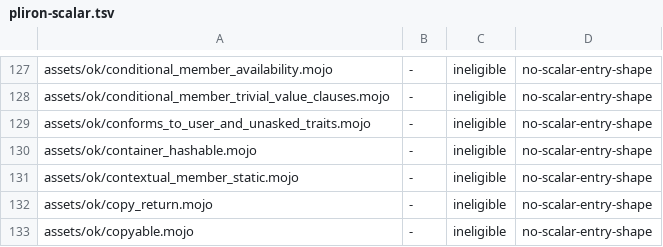
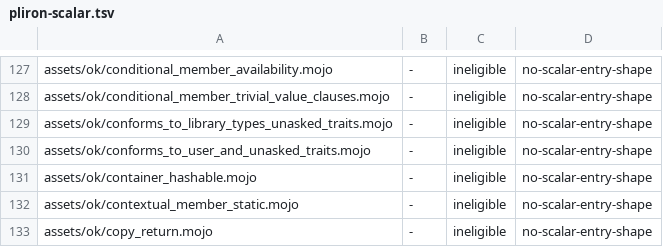
Before and after one commit to bpr/mojito, a TSV file: conformance/pliron-scalar.tsv, drawn as a sheet; only a part is shown, gaps mark what is left out; the shorter side is filled out with more unchanged rows; the diff names each change by its address in the sheet, - before the commit and + after, or states it on an @@ line.

Commit message:
A struct's conformance to a trait is now decided by the elaborator when a clause asks it, from the struct's declared conformances and the trait declarations' parents, as Mojo decides it, instead of answered by the check ahead of use. An importer no longer answers every reached library struct for a trait the library never asks, so a program asking one compiles 15% faster.

```diff
--- a/conformance/pliron-scalar.tsv
+++ b/conformance/pliron-scalar.tsv
+row 129: assets/ok/conforms_to_library_types_unasked_traits.mojo | - | ineligible | no-scalar-entry-shape
```
Also changed, not shown: conformance/assets-mojo-rejects.tsv, conformance/pliron-parity.tsv, 46 other files.
